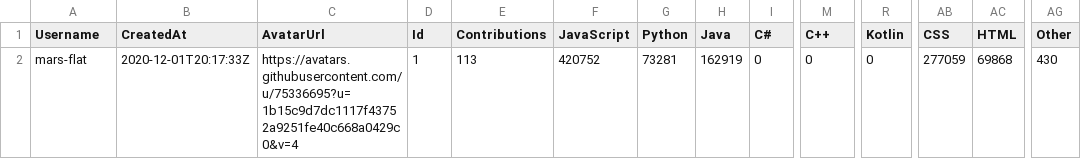
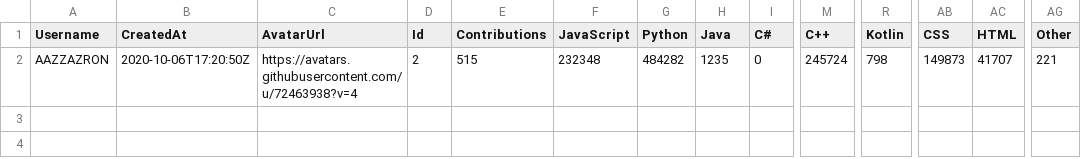
Before and after one commit to yanziguoo/matchmadeintech, a CSV file: backend/data/user.csv, drawn as a sheet; only a part is shown, gaps mark what is left out; the diff names each change by its address in the sheet, - before the commit and + after, or states it on an @@ line.

Commit message:
fix rest of backend

```diff
--- a/backend/data/user.csv
+++ b/backend/data/user.csv
-A2 (Username): mars-flat
+A2 (Username): AAZZAZRON
-B2 (CreatedAt): 2020-12-01T20:17:33Z
+B2 (CreatedAt): 2020-10-06T17:20:50Z
-C2 (AvatarUrl): https://avatars.githubusercontent.com/u/75336695?u=1b15c9d7dc1117f43752a9251fe40c668a0429c0&v=4
+C2 (AvatarUrl): https://avatars.githubusercontent.com/u/72463938?v=4
-D2 (Id): 1
+D2 (Id): 2
-E2 (Contributions): 113
+E2 (Contributions): 515
-F2 (JavaScript): 420752
+F2 (JavaScript): 232348
-G2 (Python): 73281
+G2 (Python): 484282
-H2 (Java): 162919
+H2 (Java): 1235
-M2 (C++): 0
+M2 (C++): 245724
-R2 (Kotlin): 0
+R2 (Kotlin): 798
-AB2 (CSS): 277059
+AB2 (CSS): 149873
-AC2 (HTML): 69868
+AC2 (HTML): 41707
-AG2 (Other): 430
+AG2 (Other): 221
```
Also changed, not shown: backend/data/meanAndStd.csv, 4 other files.
